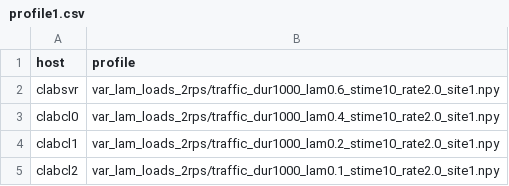
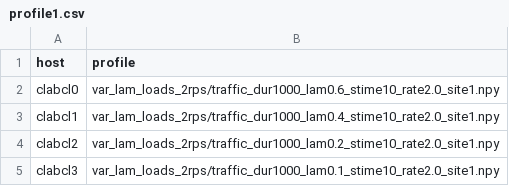
Before and after one commit to gt-epl/feo-loadgen, a CSV file: profiles/profile1.csv, drawn as a sheet.

```diff
--- a/profiles/profile1.csv
+++ b/profiles/profile1.csv
@@ -1,5 +1,5 @@
 host,profile
-clabsvr,var_lam_loads_2rps/traffic_dur1000_lam0.6_stime10_rate2.0_site1.npy
-clabcl0,var_lam_loads_2rps/traffic_dur1000_lam0.4_stime10_rate2.0_site1.npy
-clabcl1,var_lam_loads_2rps/traffic_dur1000_lam0.2_stime10_rate2.0_site1.npy
-clabcl2,var_lam_loads_2rps/traffic_dur1000_lam0.1_stime10_rate2.0_site1.npy
+clabcl0,var_lam_loads_2rps/traffic_dur1000_lam0.6_stime10_rate2.0_site1.npy
+clabcl1,var_lam_loads_2rps/traffic_dur1000_lam0.4_stime10_rate2.0_site1.npy
+clabcl2,var_lam_loads_2rps/traffic_dur1000_lam0.2_stime10_rate2.0_site1.npy
+clabcl3,var_lam_loads_2rps/traffic_dur1000_lam0.1_stime10_rate2.0_site1.npy
```
Also changed, not shown: profiles/profile.csv, profiles/profile4.csv, 2 other files.
